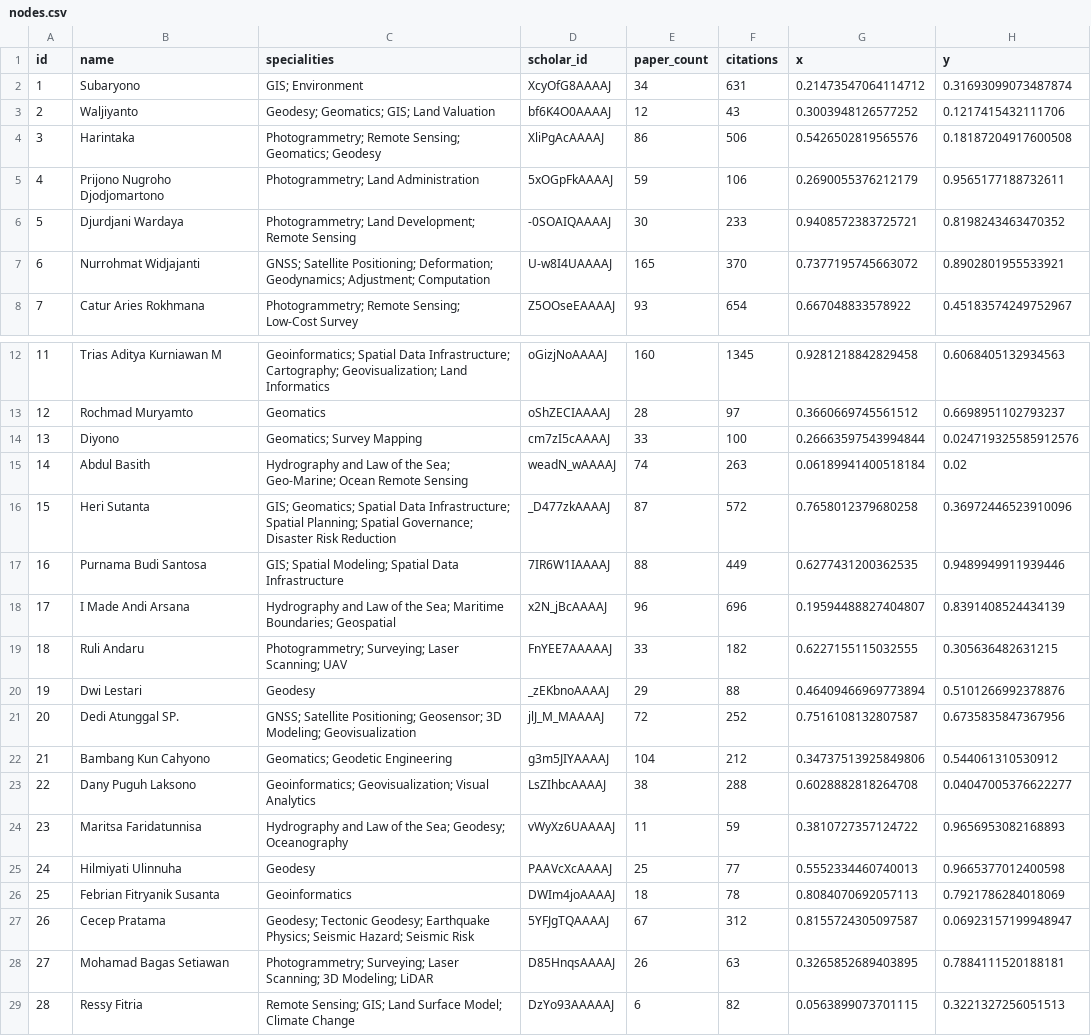
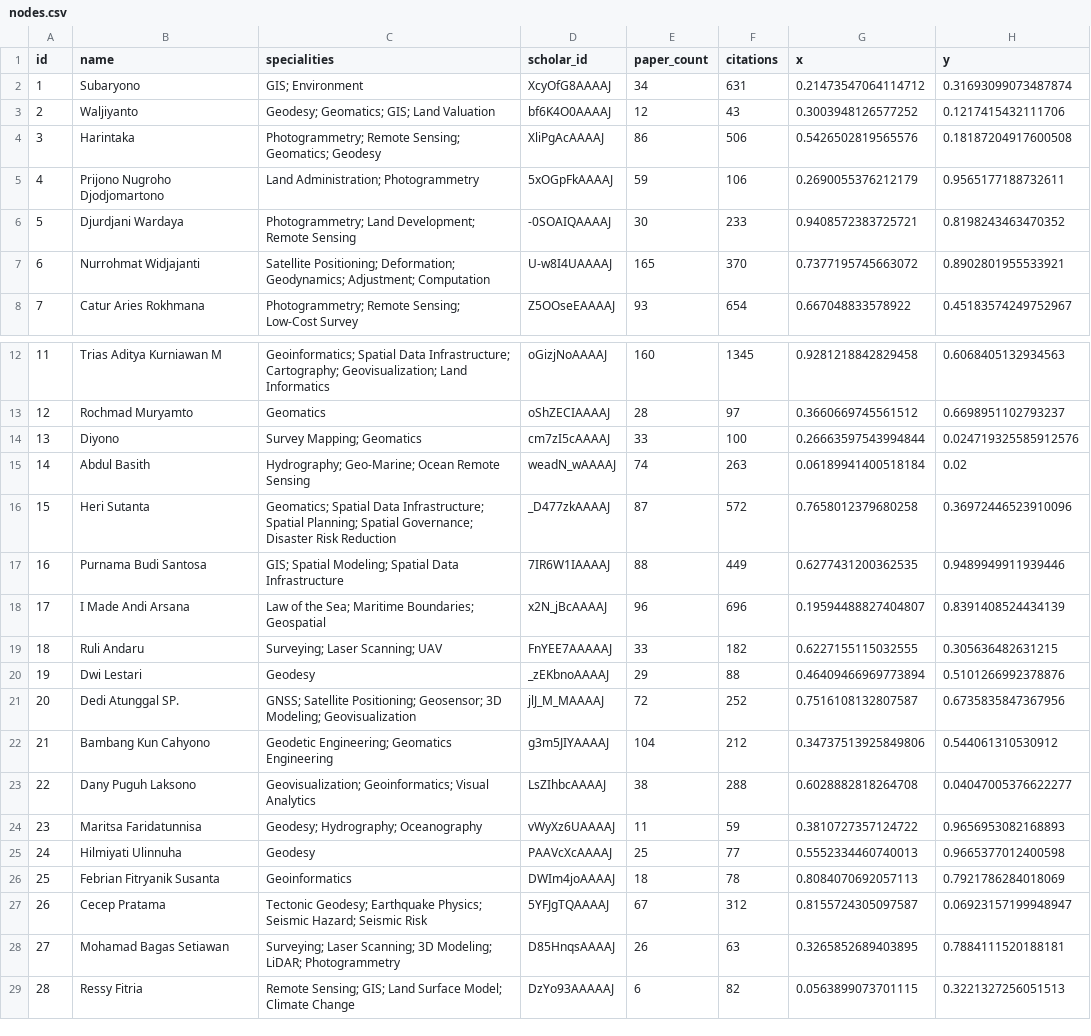
Before and after one commit to danylaksono/co-authorship, a CSV file: data/nodes.csv, drawn as a sheet; only a part is shown, gaps mark what is left out.

```diff
--- a/data/nodes.csv
+++ b/data/nodes.csv
@@ -4,5 +4,5 @@ id,name,specialities,scholar_id,paper_count,citations,x,y
 3,Harintaka,Photogrammetry; Remote Sensing; Geomatics; Geodesy,XliPgAcAAAAJ,86,506,0.5426502819565576,0.18187204917600508
-4,Prijono Nugroho Djodjomartono,Photogrammetry; Land Administration,5xOGpFkAAAAJ,59,106,0.2690055376212179,0.9565177188732611
+4,Prijono Nugroho Djodjomartono,Land Administration; Photogrammetry,5xOGpFkAAAAJ,59,106,0.2690055376212179,0.9565177188732611
 5,Djurdjani Wardaya,Photogrammetry; Land Development; Remote Sensing,-0SOAIQAAAAJ,30,233,0.9408572383725721,0.8198243463470352
-6,Nurrohmat Widjajanti,GNSS; Satellite Positioning; Deformation; Geodynamics; Adjustment; Computation,U-w8I4UAAAAJ,165,370,0.7377195745663072,0.8902801955533921
+6,Nurrohmat Widjajanti,Satellite Positioning; Deformation; Geodynamics; Adjustment; Computation,U-w8I4UAAAAJ,165,370,0.7377195745663072,0.8902801955533921
 7,Catur Aries Rokhmana,Photogrammetry; Remote Sensing; Low-Cost Survey,Z5OOseEAAAAJ,93,654,0.667048833578922,0.45183574249752967
@@ -13,17 +13,17 @@ id,name,specialities,scholar_id,paper_count,citations,x,y
 12,Rochmad Muryamto,Geomatics,oShZECIAAAAJ,28,97,0.3660669745561512,0.6698951102793237
-13,Diyono,Geomatics; Survey Mapping ,cm7zI5cAAAAJ,33,100,0.26663597543994844,0.024719325585912576
-14,Abdul Basith,Hydrography and Law of the Sea; Geo-Marine; Ocean Remote Sensing,weadN_wAAAAJ,74,263,0.06189941400518184,0.02
-15,Heri Sutanta,GIS; Geomatics; Spatial Data Infrastructure; Spatial Planning; Spatial Governance; Disaster Risk Reduction,_D477zkAAAAJ,87,572,0.7658012379680258,0.36972446523910096
+13,Diyono,Survey Mapping; Geomatics,cm7zI5cAAAAJ,33,100,0.26663597543994844,0.024719325585912576
+14,Abdul Basith,Hydrography; Geo-Marine; Ocean Remote Sensing,weadN_wAAAAJ,74,263,0.06189941400518184,0.02
+15,Heri Sutanta,Geomatics; Spatial Data Infrastructure; Spatial Planning; Spatial Governance; Disaster Risk Reduction,_D477zkAAAAJ,87,572,0.7658012379680258,0.36972446523910096
 16,Purnama Budi Santosa,GIS; Spatial Modeling; Spatial Data Infrastructure,7IR6W1IAAAAJ,88,449,0.6277431200362535,0.9489949911939446
-17,I Made Andi Arsana,Hydrography and Law of the Sea; Maritime Boundaries; Geospatial,x2N_jBcAAAAJ,96,696,0.19594488827404807,0.8391408524434139
-18,Ruli Andaru,Photogrammetry; Surveying; Laser Scanning; UAV,FnYEE7AAAAAJ,33,182,0.6227155115032555,0.305636482631215
+17,I Made Andi Arsana,Law of the Sea; Maritime Boundaries; Geospatial,x2N_jBcAAAAJ,96,696,0.19594488827404807,0.8391408524434139
+18,Ruli Andaru,Surveying; Laser Scanning; UAV,FnYEE7AAAAAJ,33,182,0.6227155115032555,0.305636482631215
 19,Dwi Lestari,Geodesy,_zEKbnoAAAAJ,29,88,0.46409466969773894,0.5101266992378876
 20,Dedi Atunggal SP.,GNSS; Satellite Positioning; Geosensor; 3D Modeling; Geovisualization,jlJ_M_MAAAAJ,72,252,0.7516108132807587,0.6735835847367956
-21,Bambang Kun Cahyono,Geomatics; Geodetic Engineering,g3m5JIYAAAAJ,104,212,0.34737513925849806,0.544061310530912
-22,Dany Puguh Laksono,Geoinformatics; Geovisualization; Visual Analytics,LsZIhbcAAAAJ,38,288,0.6028882818264708,0.04047005376622277
-23,Maritsa Faridatunnisa,Hydrography and Law of the Sea; Geodesy; Oceanography,vWyXz6UAAAAJ,11,59,0.3810727357124722,0.9656953082168893
+21,Bambang Kun Cahyono,Geodetic Engineering; Geomatics Engineering,g3m5JIYAAAAJ,104,212,0.34737513925849806,0.544061310530912
+22,Dany Puguh Laksono,Geovisualization; Geoinformatics; Visual Analytics,LsZIhbcAAAAJ,38,288,0.6028882818264708,0.04047005376622277
+23,Maritsa Faridatunnisa,Geodesy; Hydrography; Oceanography,vWyXz6UAAAAJ,11,59,0.3810727357124722,0.9656953082168893
 24,Hilmiyati Ulinnuha,Geodesy,PAAVcXcAAAAJ,25,77,0.5552334460740013,0.9665377012400598
 25,Febrian Fitryanik Susanta,Geoinformatics,DWIm4joAAAAJ,18,78,0.8084070692057113,0.7921786284018069
-26,Cecep Pratama,Geodesy; Tectonic Geodesy; Earthquake Physics; Seismic Hazard; Seismic Risk,5YFJgTQAAAAJ,67,312,0.8155724305097587,0.06923157199948947
-27,Mohamad Bagas Setiawan,Photogrammetry; Surveying; Laser Scanning; 3D Modeling; LiDAR,D85HnqsAAAAJ,26,63,0.3265852689403895,0.7884111520188181
+26,Cecep Pratama,Tectonic Geodesy; Earthquake Physics; Seismic Hazard; Seismic Risk,5YFJgTQAAAAJ,67,312,0.8155724305097587,0.06923157199948947
+27,Mohamad Bagas Setiawan,Surveying; Laser Scanning; 3D Modeling; LiDAR; Photogrammetry,D85HnqsAAAAJ,26,63,0.3265852689403895,0.7884111520188181
 28,Ressy Fitria,Remote Sensing; GIS; Land Surface Model; Climate Change,DzYo93AAAAAJ,6,82,0.0563899073701115,0.3221327256051513
```
Also changed, not shown: 4 other files.
